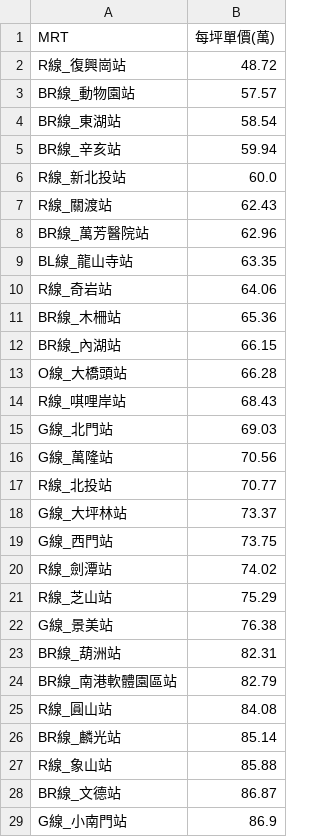
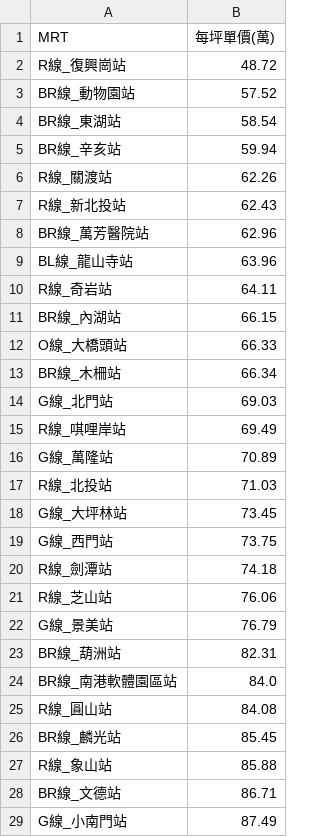
Before and after one commit to SSP6258/house_app, a CSV file: house_data/database/MRT_ave.csv, drawn as a sheet; only a part is shown; the diff covers the shown part only.

```diff
--- a/house_data/database/MRT_ave.csv
+++ b/house_data/database/MRT_ave.csv
@@ -2,28 +2,28 @@
 R線_復興崗站,48.72
-BR線_動物園站,57.57
+BR線_動物園站,57.52
 BR線_東湖站,58.54
 BR線_辛亥站,59.94
-R線_新北投站,60.0
-R線_關渡站,62.43
+R線_關渡站,62.26
+R線_新北投站,62.43
 BR線_萬芳醫院站,62.96
-BL線_龍山寺站,63.35
-R線_奇岩站,64.06
-BR線_木柵站,65.36
+BL線_龍山寺站,63.96
+R線_奇岩站,64.11
 BR線_內湖站,66.15
-O線_大橋頭站,66.28
-R線_唭哩岸站,68.43
+O線_大橋頭站,66.33
+BR線_木柵站,66.34
 G線_北門站,69.03
-G線_萬隆站,70.56
-R線_北投站,70.77
-G線_大坪林站,73.37
+R線_唭哩岸站,69.49
+G線_萬隆站,70.89
+R線_北投站,71.03
+G線_大坪林站,73.45
 G線_西門站,73.75
-R線_劍潭站,74.02
-R線_芝山站,75.29
-G線_景美站,76.38
+R線_劍潭站,74.18
+R線_芝山站,76.06
+G線_景美站,76.79
 BR線_葫洲站,82.31
-BR線_南港軟體園區站,82.79
+BR線_南港軟體園區站,84.0
 R線_圓山站,84.08
-BR線_麟光站,85.14
+BR線_麟光站,85.45
 R線_象山站,85.88
-BR線_文德站,86.87
-G線_小南門站,86.9
+BR線_文德站,86.71
+G線_小南門站,87.49
```
Also changed, not shown: 6 added rows, 6 removed rows and 15 edited cells elsewhere in this file, house_data/database/DIST_ave.csv, house_data/database/SKU_ave.csv.
